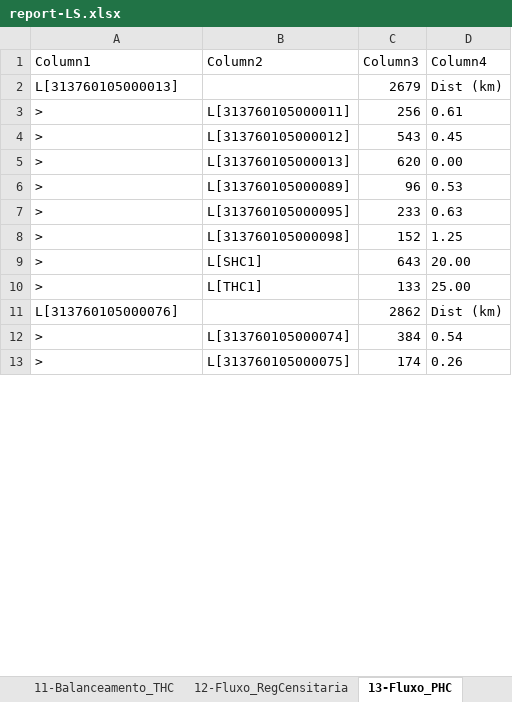
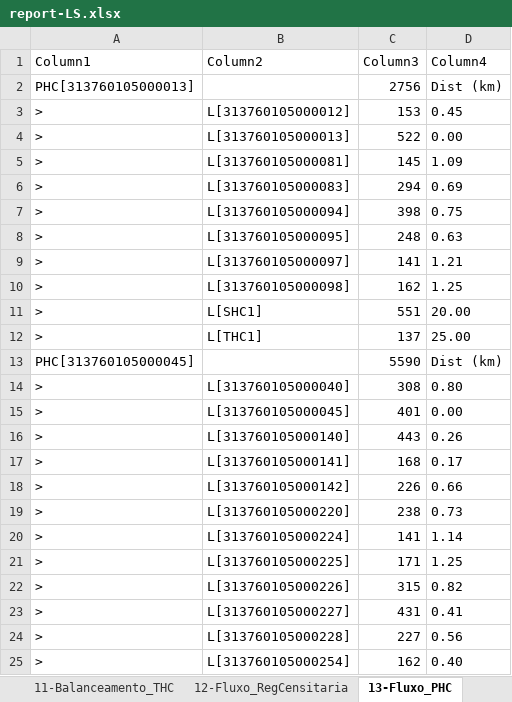
Before and after one commit to joaoflavioufmg/aps, an Excel workbook: report-LS.xlsx, sheet 13-Fluxo_PHC, drawn as a sheet; only a part is shown; values as stored, in another font and other column widths than the file's, no borders; table styles not drawn; removed rows and columns are numbered as before the commit, all else as after; the diff covers the shown part only; the diff names each change by its address in the sheet, - before the commit and + after, or states it on an @@ line.

```diff
--- a/report-LS.xlsx (sheet 13-Fluxo_PHC)
+++ b/report-LS.xlsx (sheet 13-Fluxo_PHC)
-A2 (Column1): L[313760105000013]
+A2 (Column1): PHC[313760105000013]
-C2 (Column3): 2679
+C2 (Column3): 2756
-row 3: > | L[313760105000011] | 256 | 0.61
-C3 (Column3): 543
+C3 (Column3): 153
-C4 (Column3): 620
+C4 (Column3): 522
-B5 (Column2): L[313760105000089]
+B5 (Column2): L[313760105000081]
-C5 (Column3): 96
+C5 (Column3): 145
-D5 (Column4): 0.53
+D5 (Column4): 1.09
+row 6: > | L[313760105000083] | 294 | 0.69
+row 7: > | L[313760105000094] | 398 | 0.75
-C8 (Column3): 233
+C8 (Column3): 248
+row 9: > | L[313760105000097] | 141 | 1.21
-C10 (Column3): 152
+C10 (Column3): 162
-C11 (Column3): 643
+C11 (Column3): 551
-C12 (Column3): 133
+C12 (Column3): 137
-row 11: L[313760105000076] |  | 2862 | Dist (km)
+row 13: PHC[313760105000045] |  | 5590 | Dist (km)
-B14 (Column2): L[313760105000074]
+B14 (Column2): L[313760105000040]
-C14 (Column3): 384
+C14 (Column3): 308
-D14 (Column4): 0.54
+D14 (Column4): 0.80
+row 15: > | L[313760105000045] | 401 | 0.00
-B16 (Column2): L[313760105000075]
+B16 (Column2): L[313760105000140]
-C16 (Column3): 174
+C16 (Column3): 443
+row 17: > | L[313760105000141] | 168 | 0.17
+row 18: > | L[313760105000142] | 226 | 0.66
+row 19: > | L[313760105000220] | 238 | 0.73
+row 20: > | L[313760105000224] | 141 | 1.14
+row 21: > | L[313760105000225] | 171 | 1.25
+row 22: > | L[313760105000226] | 315 | 0.82
+row 23: > | L[313760105000227] | 431 | 0.41
+row 24: > | L[313760105000228] | 227 | 0.56
+row 25: > | L[313760105000254] | 162 | 0.40
```
Also changed, not shown: 44 added rows, 55 removed rows and 185 edited cells elsewhere in this sheet, sheet 12-Fluxo_RegCensitaria, sheet 14-Fluxo_SHC, sheet 15-Fluxo_THC, sheet 16-Uso_PHC, sheet 6-ContratacaoEquipe_PHC, sheet 9-Balanceamento_PHC, 7 more sheets, hidden cells, report.xlsx, 21 other files.
